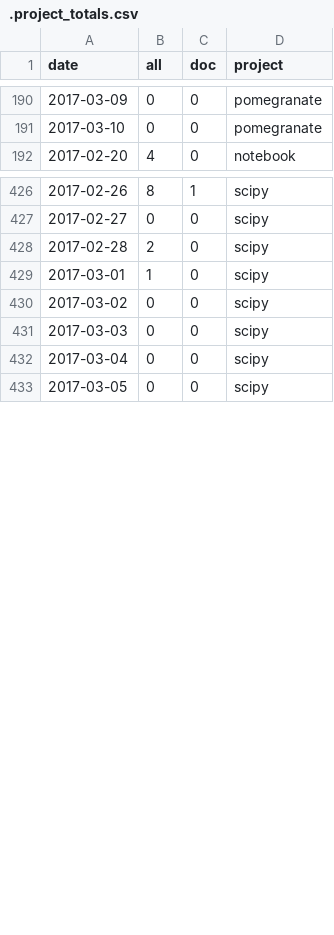
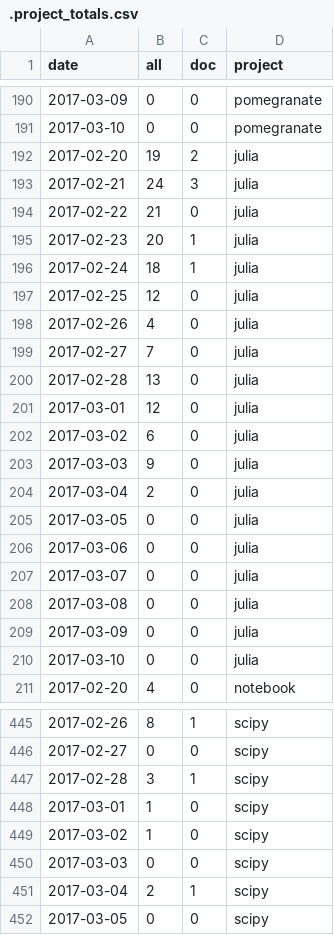
Before and after one commit to docathon/docathon, a CSV file: src/watchtower/.project_totals.csv, drawn as a sheet; only a part is shown, gaps mark what is left out; the diff covers the shown part only.

Commit message:
adding issues to each project page

```diff
--- a/src/watchtower/.project_totals.csv
+++ b/src/watchtower/.project_totals.csv
@@ -191,2 +191,21 @@ date,all,doc,project
 2017-03-10,0,0,pomegranate
+2017-02-20,19,2,julia
+2017-02-21,24,3,julia
+2017-02-22,21,0,julia
+2017-02-23,20,1,julia
+2017-02-24,18,1,julia
+2017-02-25,12,0,julia
+2017-02-26,4,0,julia
+2017-02-27,7,0,julia
+2017-02-28,13,0,julia
+2017-03-01,12,0,julia
+2017-03-02,6,0,julia
+2017-03-03,9,0,julia
+2017-03-04,2,0,julia
+2017-03-05,0,0,julia
+2017-03-06,0,0,julia
+2017-03-07,0,0,julia
+2017-03-08,0,0,julia
+2017-03-09,0,0,julia
+2017-03-10,0,0,julia
 2017-02-20,4,0,notebook
@@ -427,7 +446,7 @@ date,all,doc,project
 2017-02-27,0,0,scipy
-2017-02-28,2,0,scipy
+2017-02-28,3,1,scipy
 2017-03-01,1,0,scipy
-2017-03-02,0,0,scipy
+2017-03-02,1,0,scipy
 2017-03-03,0,0,scipy
-2017-03-04,0,0,scipy
+2017-03-04,2,1,scipy
 2017-03-05,0,0,scipy
```
Also changed, not shown: 19 added rows and 5 edited cells elsewhere in this file, src/watchtower/.user_totals.csv, 9 other files.
